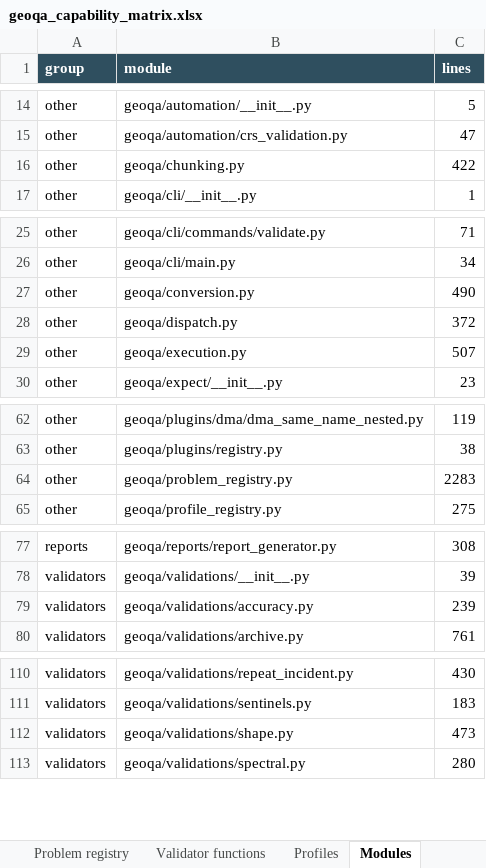
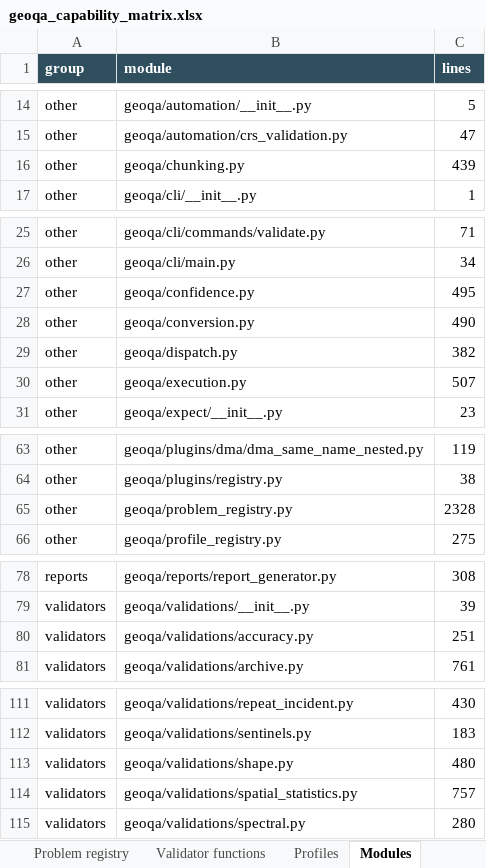
Before and after one commit to NiloferTaher/GeoQA, an Excel workbook: docs/geoqa_capability_matrix.xlsx, sheet Modules, drawn as a sheet; only a part is shown, gaps mark what is left out; values as stored, in another font and other column widths than the file's, no borders; addresses are those after the commit; the diff names each change by its address in the sheet, - before the commit and + after, or states it on an @@ line.

Commit message:
Prepare 0.4.0: no import side effects, aligned deps, PEP 561, spatial stats docs
Release hardening ahead of publishing, plus the batch-2 fixes that had not yet been pushed.

- Importing geoqa no longer mutates PROJ_LIB/PROJ_DATA. The repair is triggered lazily by gpd_read, load_vector_dataset and execute_validation_plan, or explicitly via geoqa.proj_env.ensure_proj().

- requirements.txt and requirements-dev.txt now mirror pyproject.toml extras. streamlit/folium/zstandard were never imported by the library.

- Add geoqa/py.typed and ship it in the wheel (PEP 561).

- Fix .gitignore: '*.egg-info/' had been glued to a comment and was not ignoring; ignore bundle_code.py, code_bundle/ and the TGIS paper export.

- Document spatial statistics in docs/modules and add the Python API inventory and literature notes.

- Bump to 0.4.0 and record the changes in docs/CHANGELOG.md.

```diff
--- a/docs/geoqa_capability_matrix.xlsx (sheet Modules)
+++ b/docs/geoqa_capability_matrix.xlsx (sheet Modules)
-C16 (lines): 422
+C16 (lines): 439
+row 27: other | geoqa/confidence.py | 495
-C29 (lines): 372
+C29 (lines): 382
-C65 (lines): 2283
+C65 (lines): 2328
-C80 (lines): 239
+C80 (lines): 251
-C113 (lines): 473
+C113 (lines): 480
+row 114: validators | geoqa/validations/spatial_statistics.py | 757
```
Also changed, not shown: sheet Problem registry, sheet Overview, 15 other files.
